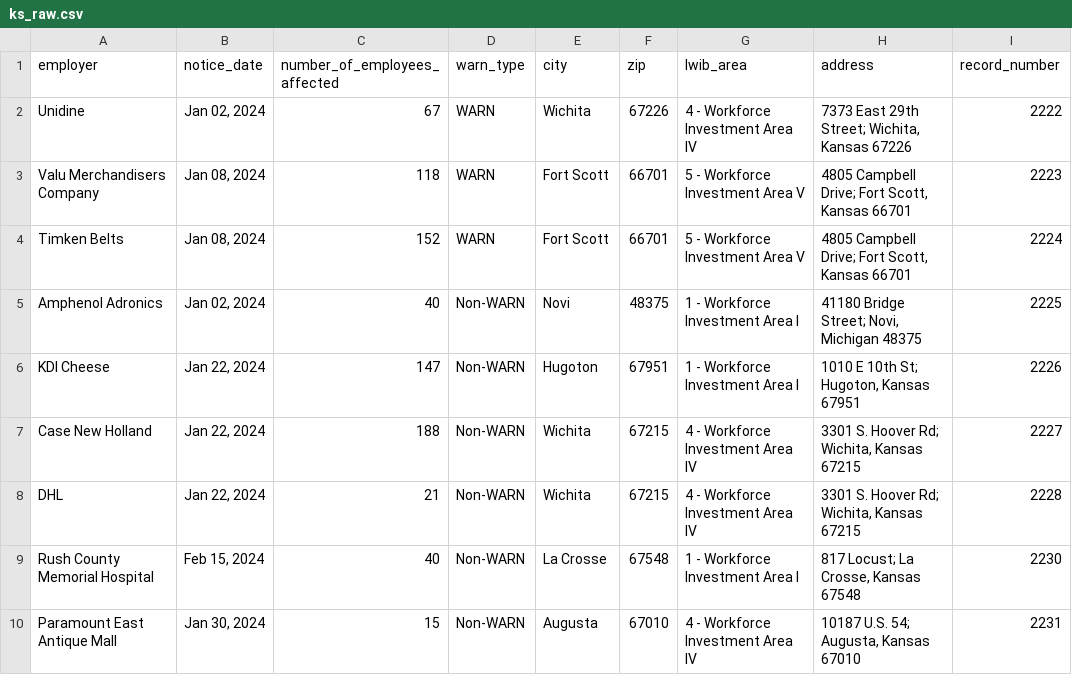
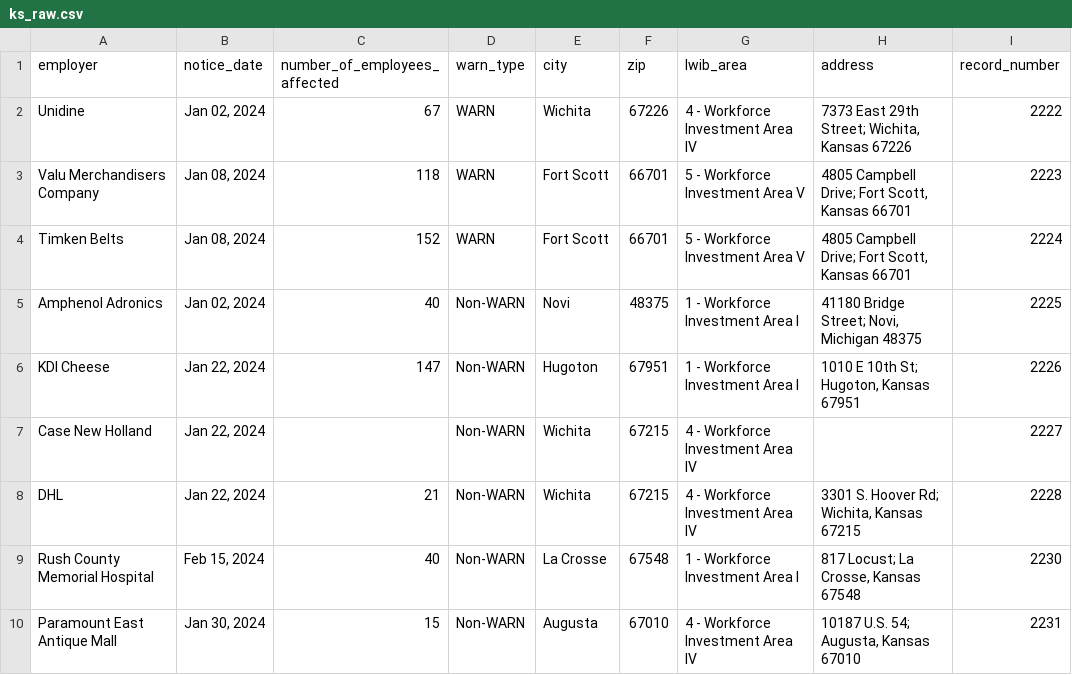
Before and after one commit to biglocalnews/layoff-watch, a CSV file: data/warn-scraper/cache/ks_raw.csv, drawn as a sheet; only a part is shown; the diff covers the shown part only; the diff names each change by its address in the sheet, - before the commit and + after, or states it on an @@ line.

```diff
--- a/data/warn-scraper/cache/ks_raw.csv
+++ b/data/warn-scraper/cache/ks_raw.csv
-C7 (number_of_employees_affected): 188
+C7 (number_of_employees_affected): (empty)
-H7 (address): 3301 S. Hoover Rd; Wichita, Kansas 67215
+H7 (address): (empty)
```
Also changed, not shown: 8 edited cells elsewhere in this file, data/warn-scraper/exports/ks.csv, 34 other files.
